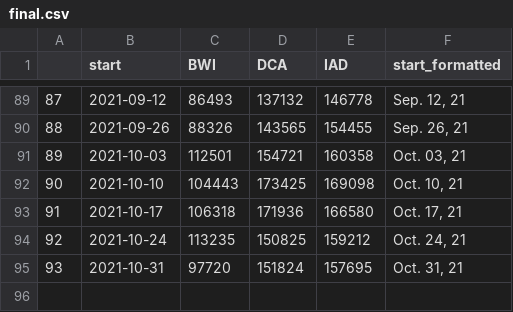
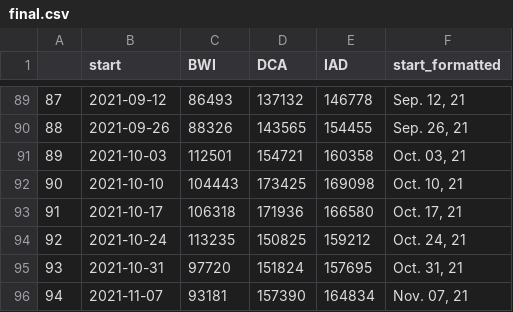
Before and after one commit to aadittambe/thanksgiving-travel, a CSV file: dc-data/final/final.csv, drawn as a sheet; only a part is shown, gaps mark what is left out; the diff names each change by its address in the sheet, - before the commit and + after, or states it on an @@ line.

```diff
--- a/dc-data/final/final.csv
+++ b/dc-data/final/final.csv
+row 96: 94 | 2021-11-07 | 93181 | 157390 | 164834 | Nov. 07, 21
```
Also changed, not shown: 3 other files.
